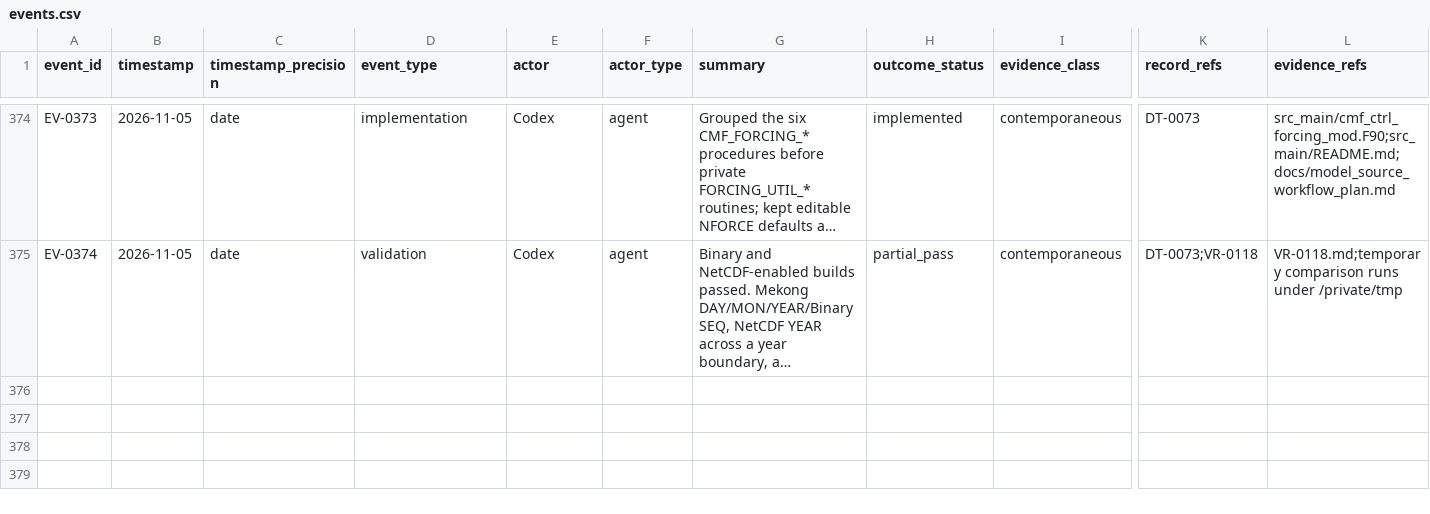
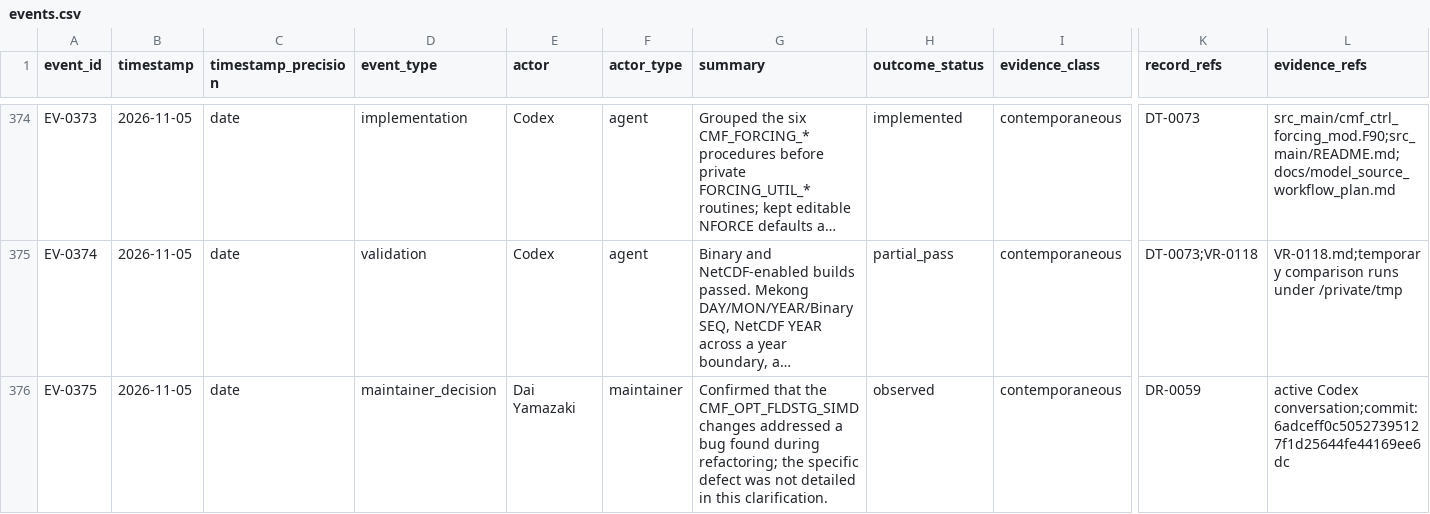
Before and after one commit to global-hydrodynamics/CaMa-Flood_v4, a CSV file: research/events.csv, drawn as a sheet; only a part is shown, gaps mark what is left out; long unchanged cells end in …; rows hold the shown columns only; the diff names each change by its address in the sheet, - before the commit and + after, or states it on an @@ line.

Commit message:
Record flood-stage SIMD bug-fix context

```diff
--- a/research/events.csv
+++ b/research/events.csv
+row 376: EV-0375 | 2026-11-05 | date | maintainer_decision | Dai Yamazaki | maintainer | Confirmed that the CMF_OPT_FLDSTG_SIMD changes addressed a bug found during refactoring; the specific defect was not detailed in this clarification. | observed | contemporaneous | DR-0059 | active Codex conversation;commit:6adceff0c50527395127f1d25644fe44169ee6dc
```
Also changed, not shown: research/discussions.csv, 1 other file.
